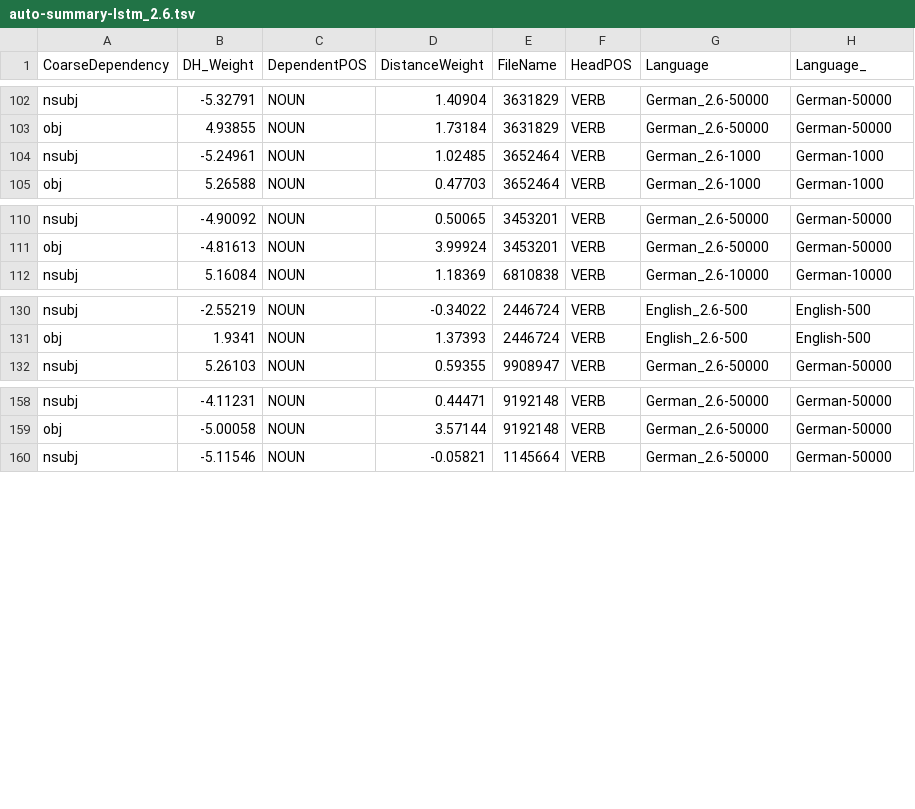
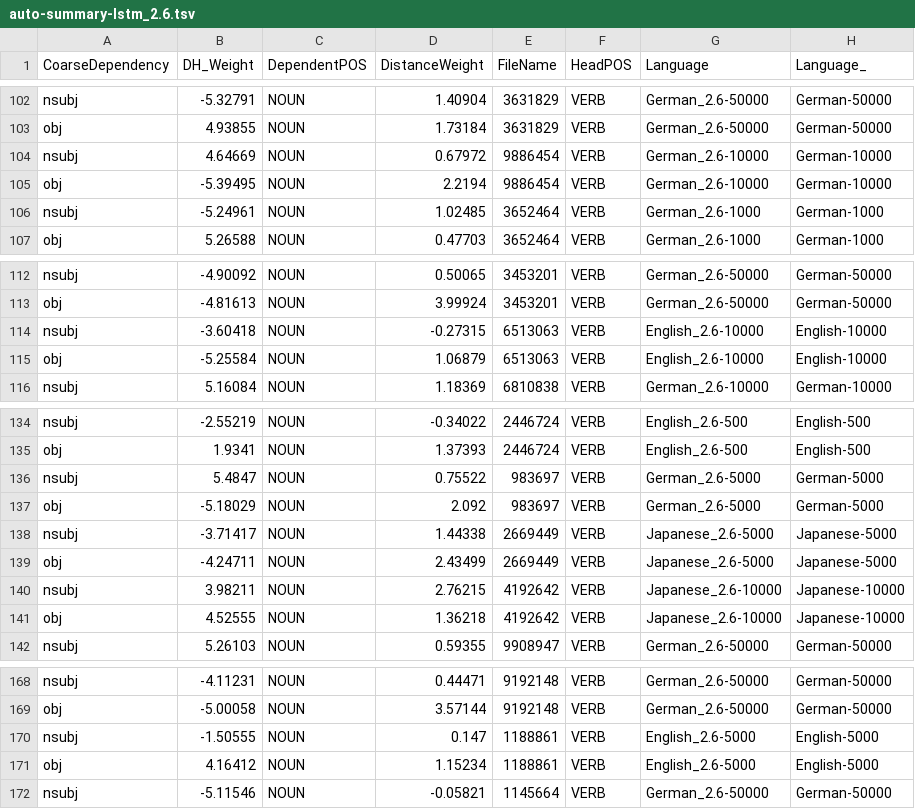
Before and after one commit to m-hahn/optimization-landscapes, a TSV file: optimizeDLM/subset/auto-summary-lstm_2.6.tsv, drawn as a sheet; only a part is shown, gaps mark what is left out.

```diff
--- a/optimizeDLM/subset/auto-summary-lstm_2.6.tsv
+++ b/optimizeDLM/subset/auto-summary-lstm_2.6.tsv
@@ -103,2 +103,4 @@ nsubj	-5.32791	NOUN	1.40904	3631829	VERB	German_2.6-50000	German-50000
 obj	4.93855	NOUN	1.73184	3631829	VERB	German_2.6-50000	German-50000
+nsubj	4.64669	NOUN	0.67972	9886454	VERB	German_2.6-10000	German-10000
+obj	-5.39495	NOUN	2.2194	9886454	VERB	German_2.6-10000	German-10000
 nsubj	-5.24961	NOUN	1.02485	3652464	VERB	German_2.6-1000	German-1000
@@ -111,2 +113,4 @@ nsubj	-4.90092	NOUN	0.50065	3453201	VERB	German_2.6-50000	German-50000
 obj	-4.81613	NOUN	3.99924	3453201	VERB	German_2.6-50000	German-50000
+nsubj	-3.60418	NOUN	-0.27315	6513063	VERB	English_2.6-10000	English-10000
+obj	-5.25584	NOUN	1.06879	6513063	VERB	English_2.6-10000	English-10000
 nsubj	5.16084	NOUN	1.18369	6810838	VERB	German_2.6-10000	German-10000
@@ -131,2 +135,8 @@ nsubj	-2.55219	NOUN	-0.34022	2446724	VERB	English_2.6-500	English-500
 obj	1.9341	NOUN	1.37393	2446724	VERB	English_2.6-500	English-500
+nsubj	5.4847	NOUN	0.75522	983697	VERB	German_2.6-5000	German-5000
+obj	-5.18029	NOUN	2.092	983697	VERB	German_2.6-5000	German-5000
+nsubj	-3.71417	NOUN	1.44338	2669449	VERB	Japanese_2.6-5000	Japanese-5000
+obj	-4.24711	NOUN	2.43499	2669449	VERB	Japanese_2.6-5000	Japanese-5000
+nsubj	3.98211	NOUN	2.76215	4192642	VERB	Japanese_2.6-10000	Japanese-10000
+obj	4.52555	NOUN	1.36218	4192642	VERB	Japanese_2.6-10000	Japanese-10000
 nsubj	5.26103	NOUN	0.59355	9908947	VERB	German_2.6-50000	German-50000
@@ -159,2 +169,4 @@ nsubj	-4.11231	NOUN	0.44471	9192148	VERB	German_2.6-50000	German-50000
 obj	-5.00058	NOUN	3.57144	9192148	VERB	German_2.6-50000	German-50000
+nsubj	-1.50555	NOUN	0.147	1188861	VERB	English_2.6-5000	English-5000
+obj	4.16412	NOUN	1.15234	1188861	VERB	English_2.6-5000	English-5000
 nsubj	-5.11546	NOUN	-0.05821	1145664	VERB	German_2.6-50000	German-50000
```
Also changed, not shown: 1 other file.
